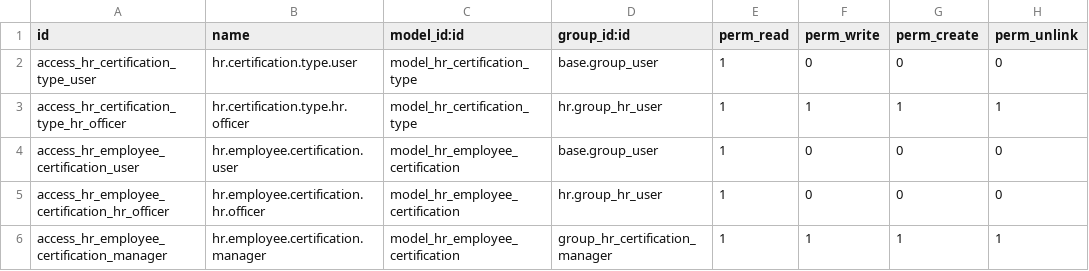
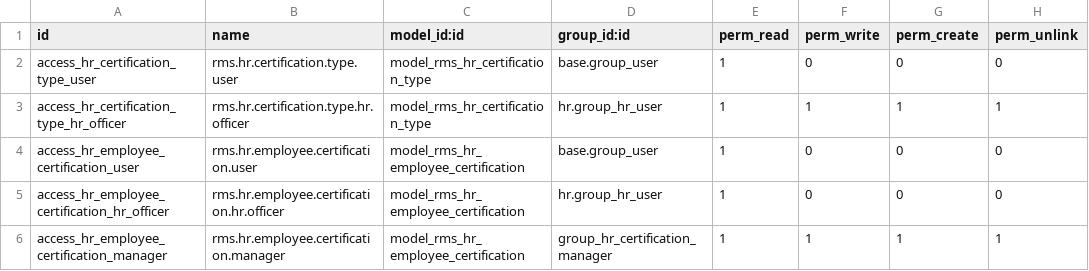
Before and after one commit to xtendoo-corporation/custom-rms, a CSV file: rms_hr_employee_certification/security/ir.model.access.csv, drawn as a sheet.

```diff
--- a/rms_hr_employee_certification/security/ir.model.access.csv
+++ b/rms_hr_employee_certification/security/ir.model.access.csv
@@ -1,6 +1,6 @@
 id,name,model_id:id,group_id:id,perm_read,perm_write,perm_create,perm_unlink
-access_hr_certification_type_user,hr.certification.type.user,model_hr_certification_type,base.group_user,1,0,0,0
-access_hr_certification_type_hr_officer,hr.certification.type.hr.officer,model_hr_certification_type,hr.group_hr_user,1,1,1,1
-access_hr_employee_certification_user,hr.employee.certification.user,model_hr_employee_certification,base.group_user,1,0,0,0
-access_hr_employee_certification_hr_officer,hr.employee.certification.hr.officer,model_hr_employee_certification,hr.group_hr_user,1,0,0,0
-access_hr_employee_certification_manager,hr.employee.certification.manager,model_hr_employee_certification,group_hr_certification_manager,1,1,1,1
+access_hr_certification_type_user,rms.hr.certification.type.user,model_rms_hr_certification_type,base.group_user,1,0,0,0
+access_hr_certification_type_hr_officer,rms.hr.certification.type.hr.officer,model_rms_hr_certification_type,hr.group_hr_user,1,1,1,1
+access_hr_employee_certification_user,rms.hr.employee.certification.user,model_rms_hr_employee_certification,base.group_user,1,0,0,0
+access_hr_employee_certification_hr_officer,rms.hr.employee.certification.hr.officer,model_rms_hr_employee_certification,hr.group_hr_user,1,0,0,0
+access_hr_employee_certification_manager,rms.hr.employee.certification.manager,model_rms_hr_employee_certification,group_hr_certification_manager,1,1,1,1
```
Also changed, not shown: 9 other files.
